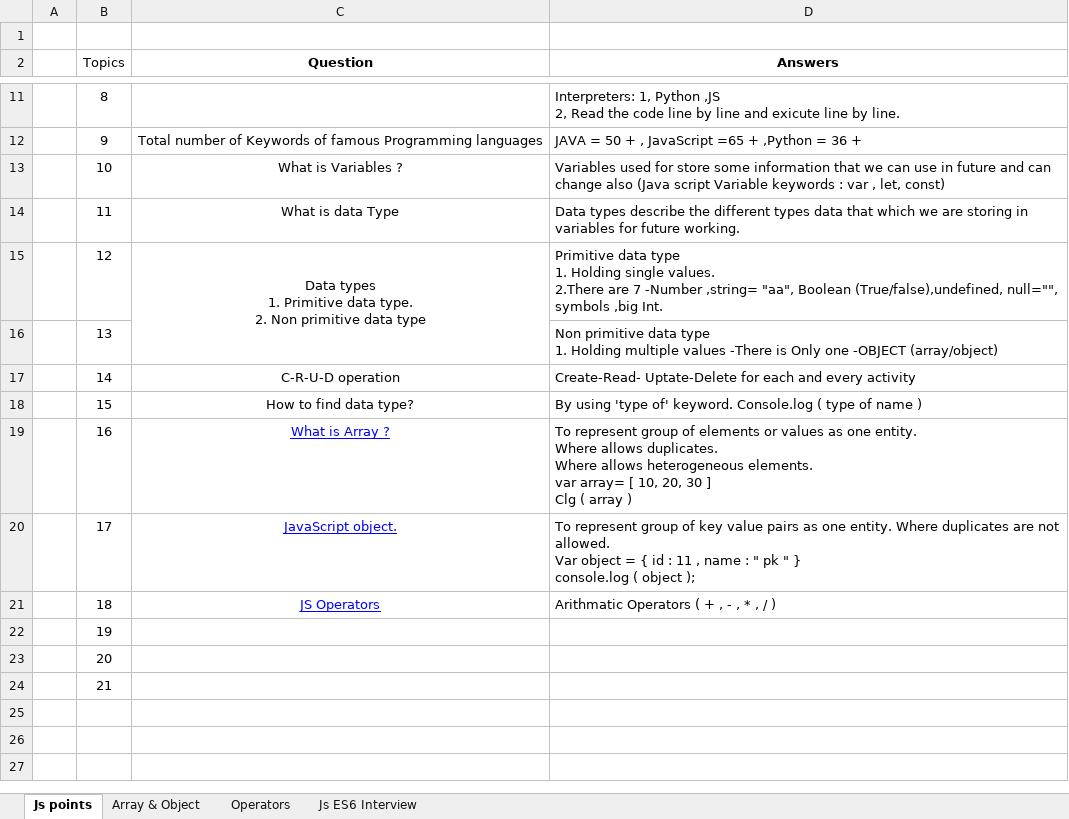
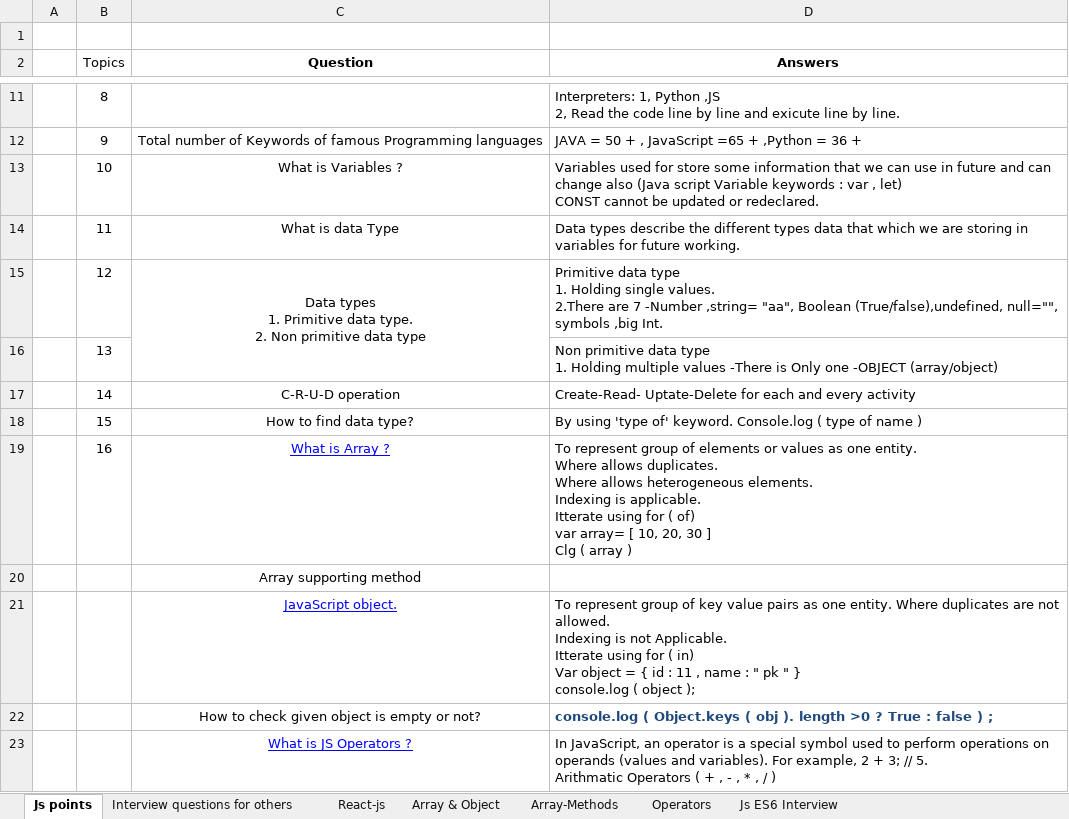
Before and after one commit to Mohd-Imad/Documentation, an Excel workbook: Interview preparation.xlsx, sheet Js points, drawn as a sheet; only a part is shown, gaps mark what is left out; values as stored, in another font and other column widths than the file's, no borders; removed rows and columns are numbered as before the commit, all else as after; ↵ is a line break in a cell; the diff names each change by its address in the sheet, - before the commit and + after, or states it on an @@ line.

```diff
--- a/Interview preparation.xlsx (sheet Js points)
+++ b/Interview preparation.xlsx (sheet Js points)
+sheet tab: Interview questions for others
+sheet tab: React-js
+sheet tab: Array-Methods
-D13 (Answers): …var , let, const)
+D13 (Answers): …var , let) ↵ CONST cannot be updated or redeclared.
-D19 (Answers): …heterogeneous elements. ↵ var array=…
+D19 (Answers): …heterogeneous elements. ↵ Indexing is applicable. ↵ Itterate using for ( of) ↵ var array=…
+row 20:  |  | Array supporting method
-B21 (Topics): 17
+B21 (Topics): (empty)
-D21 (Answers): …not allowed. ↵ Var object…
+D21 (Answers): …not allowed. ↵ Indexing is not Applicable. ↵ Itterate using for ( in) ↵ Var object…
-row 21:  | 18 | JS Operators | Arithmatic Operators ( + , - , * , / )
-row 22:  | 19
-row 23:  | 20
-row 24:  | 21
+row 22:  |  | How to check given object is empty or not? | console.log ( Object.keys ( obj ). length >0 ? True : false ) ;
+row 23:  |  | What is JS Operators ? | In JavaScript, an operator is a special symbol used to perform operations on operands (values and variables). For example, 2 + 3; // 5. ↵ Arithmatic Operators ( + , - , * , / )
```
Also changed, not shown: sheet Operators, sheet Array & Object.
